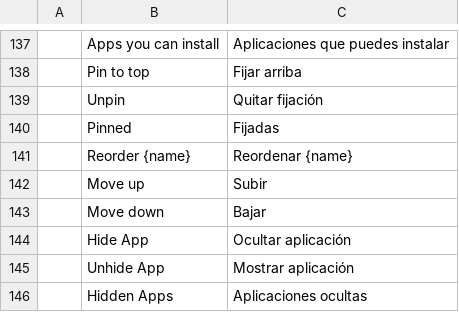
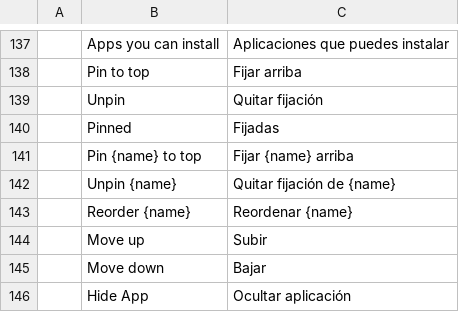
Before and after one commit to storytold/craft-launcher, a TSV file: crates/ui-egui/src/i18n/es.tsv, drawn as a sheet; only a part is shown, gaps mark what is left out; the shorter side is filled out with more unchanged rows.

```diff
--- a/crates/ui-egui/src/i18n/es.tsv
+++ b/crates/ui-egui/src/i18n/es.tsv
@@ -140,2 +140,4 @@
 	Pinned	Fijadas
+	Pin {name} to top	Fijar {name} arriba
+	Unpin {name}	Quitar fijación de {name}
 	Reorder {name}	Reordenar {name}
```
Also changed, not shown: crates/ui-egui/src/i18n/hu.tsv, crates/ui-egui/src/i18n/ja.tsv, 14 other files.
